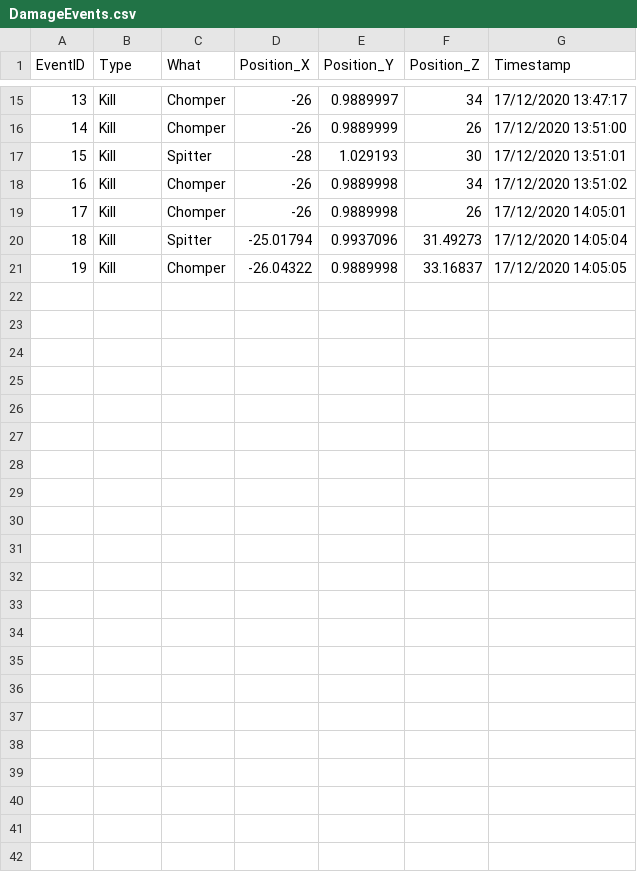
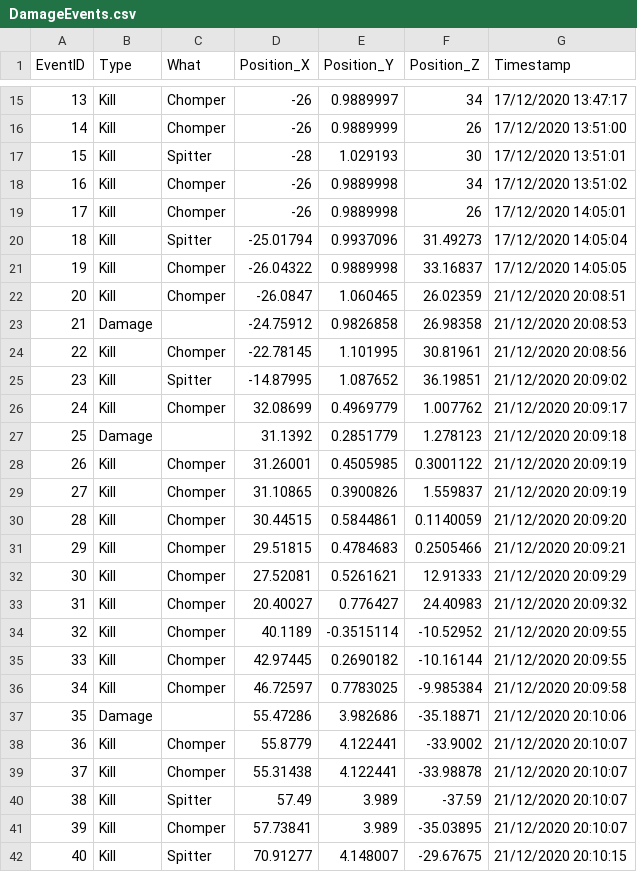
Before and after one commit to lucho1/GameAnalyticsRepo, a CSV file: Assets/CSV/DamageEvents.csv, drawn as a sheet; only a part is shown, gaps mark what is left out.

```diff
--- a/Assets/CSV/DamageEvents.csv
+++ b/Assets/CSV/DamageEvents.csv
@@ -21 +21,22 @@ EventID,Type,What,Position_X,Position_Y,Position_Z,Timestamp
 19,Kill,Chomper,-26.04322,0.9889998,33.16837,17/12/2020 14:05:05
+20,Kill,Chomper,-26.0847,1.060465,26.02359,21/12/2020 20:08:51
+21,Damage,,-24.75912,0.9826858,26.98358,21/12/2020 20:08:53
+22,Kill,Chomper,-22.78145,1.101995,30.81961,21/12/2020 20:08:56
+23,Kill,Spitter,-14.87995,1.087652,36.19851,21/12/2020 20:09:02
+24,Kill,Chomper,32.08699,0.4969779,1.007762,21/12/2020 20:09:17
+25,Damage,,31.1392,0.2851779,1.278123,21/12/2020 20:09:18
+26,Kill,Chomper,31.26001,0.4505985,0.3001122,21/12/2020 20:09:19
+27,Kill,Chomper,31.10865,0.3900826,1.559837,21/12/2020 20:09:19
+28,Kill,Chomper,30.44515,0.5844861,0.1140059,21/12/2020 20:09:20
+29,Kill,Chomper,29.51815,0.4784683,0.2505466,21/12/2020 20:09:21
+30,Kill,Chomper,27.52081,0.5261621,12.91333,21/12/2020 20:09:29
+31,Kill,Chomper,20.40027,0.776427,24.40983,21/12/2020 20:09:32
+32,Kill,Chomper,40.1189,-0.3515114,-10.52952,21/12/2020 20:09:55
+33,Kill,Chomper,42.97445,0.2690182,-10.16144,21/12/2020 20:09:55
+34,Kill,Chomper,46.72597,0.7783025,-9.985384,21/12/2020 20:09:58
+35,Damage,,55.47286,3.982686,-35.18871,21/12/2020 20:10:06
+36,Kill,Chomper,55.8779,4.122441,-33.9002,21/12/2020 20:10:07
+37,Kill,Chomper,55.31438,4.122441,-33.98878,21/12/2020 20:10:07
+38,Kill,Spitter,57.49,3.989,-37.59,21/12/2020 20:10:07
+39,Kill,Chomper,57.73841,3.989,-35.03895,21/12/2020 20:10:07
+40,Kill,Spitter,70.91277,4.148007,-29.67675,21/12/2020 20:10:15
```
Also changed, not shown: Assets/CSV/InteractionEvents.csv, Assets/CSV/PositionEvents.csv, 6 other files.
